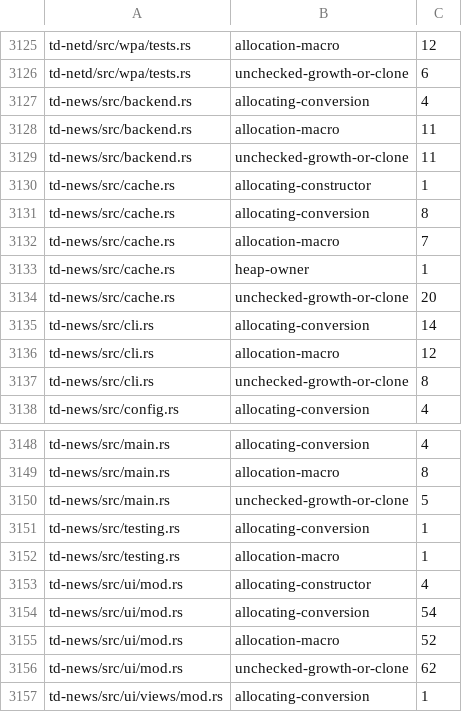
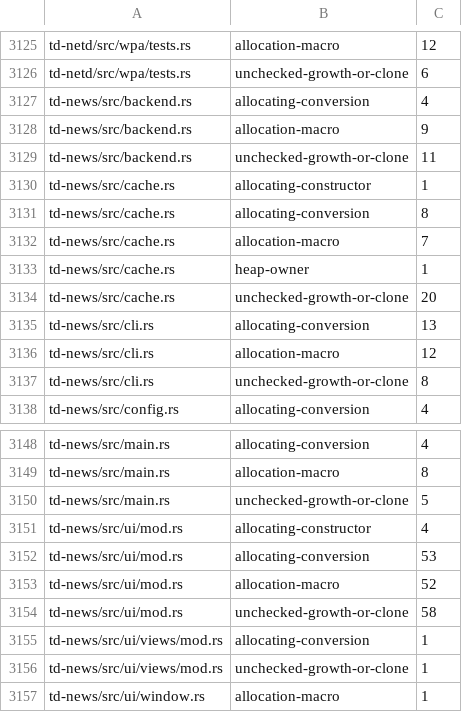
Before and after one commit to timmydo/td, a TSV file: builder/allocation-debt.tsv, drawn as a sheet; only a part is shown, gaps mark what is left out; the shorter side is filled out with more unchanged rows.

```diff
--- a/builder/allocation-debt.tsv
+++ b/builder/allocation-debt.tsv
@@ -3127,3 +3127,3 @@ td-netd/src/wpa/tests.rs	unchecked-growth-or-clone	6
 td-news/src/backend.rs	allocating-conversion	4
-td-news/src/backend.rs	allocation-macro	11
+td-news/src/backend.rs	allocation-macro	9
 td-news/src/backend.rs	unchecked-growth-or-clone	11
@@ -3134,3 +3134,3 @@ td-news/src/cache.rs	heap-owner	1
 td-news/src/cache.rs	unchecked-growth-or-clone	20
-td-news/src/cli.rs	allocating-conversion	14
+td-news/src/cli.rs	allocating-conversion	13
 td-news/src/cli.rs	allocation-macro	12
@@ -3150,8 +3150,6 @@ td-news/src/main.rs	allocation-macro	8
 td-news/src/main.rs	unchecked-growth-or-clone	5
-td-news/src/testing.rs	allocating-conversion	1
-td-news/src/testing.rs	allocation-macro	1
 td-news/src/ui/mod.rs	allocating-constructor	4
-td-news/src/ui/mod.rs	allocating-conversion	54
+td-news/src/ui/mod.rs	allocating-conversion	53
 td-news/src/ui/mod.rs	allocation-macro	52
-td-news/src/ui/mod.rs	unchecked-growth-or-clone	62
+td-news/src/ui/mod.rs	unchecked-growth-or-clone	58
 td-news/src/ui/views/mod.rs	allocating-conversion	1
```
Also changed, not shown: 11 other files.
